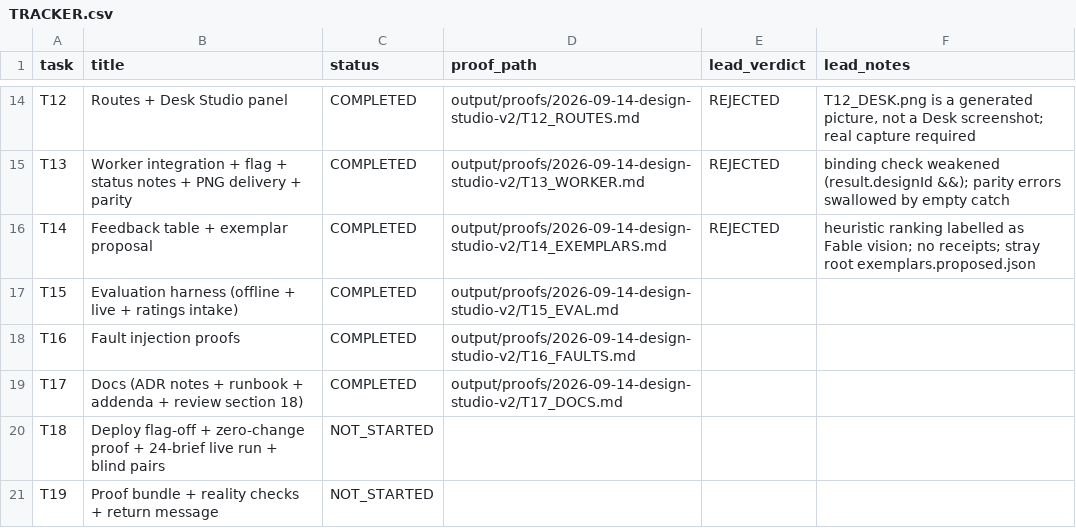
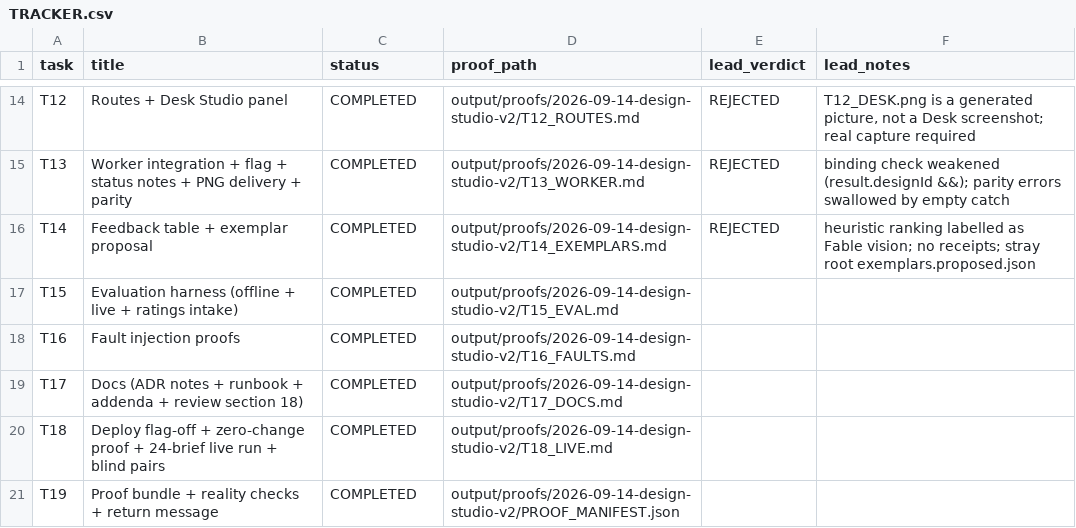
Before and after one commit to HawzhinBlanca/hawa-creative-os, a CSV file: output/plans/2026-09-14-design-studio-v2/TRACKER.csv, drawn as a sheet; only a part is shown, gaps mark what is left out.

```diff
--- a/output/plans/2026-09-14-design-studio-v2/TRACKER.csv
+++ b/output/plans/2026-09-14-design-studio-v2/TRACKER.csv
@@ -19,3 +19,3 @@ T16,Fault injection proofs,COMPLETED,output/proofs/2026-09-14-design-studio-v2/T
 T17,Docs (ADR notes + runbook + addenda + review section 18),COMPLETED,output/proofs/2026-09-14-design-studio-v2/T17_DOCS.md,,
-T18,Deploy flag-off + zero-change proof + 24-brief live run + blind pairs,NOT_STARTED,,,
-T19,Proof bundle + reality checks + return message,NOT_STARTED,,,
+T18,Deploy flag-off + zero-change proof + 24-brief live run + blind pairs,COMPLETED,output/proofs/2026-09-14-design-studio-v2/T18_LIVE.md,,
+T19,Proof bundle + reality checks + return message,COMPLETED,output/proofs/2026-09-14-design-studio-v2/PROOF_MANIFEST.json,,
```
Also changed, not shown: 23 other files.
